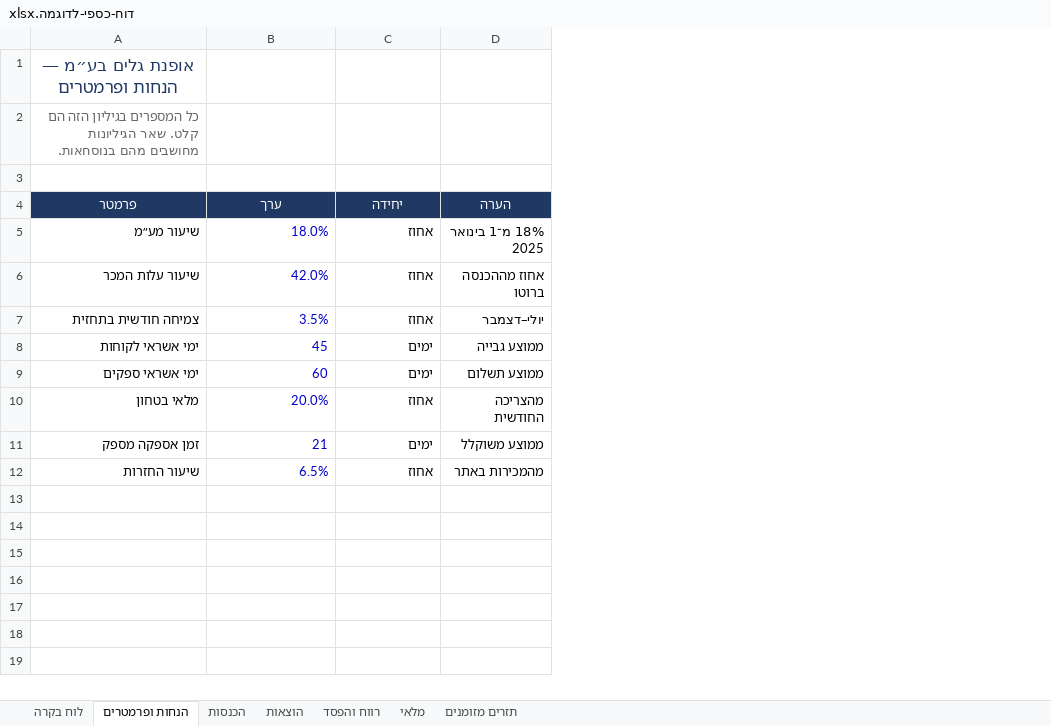
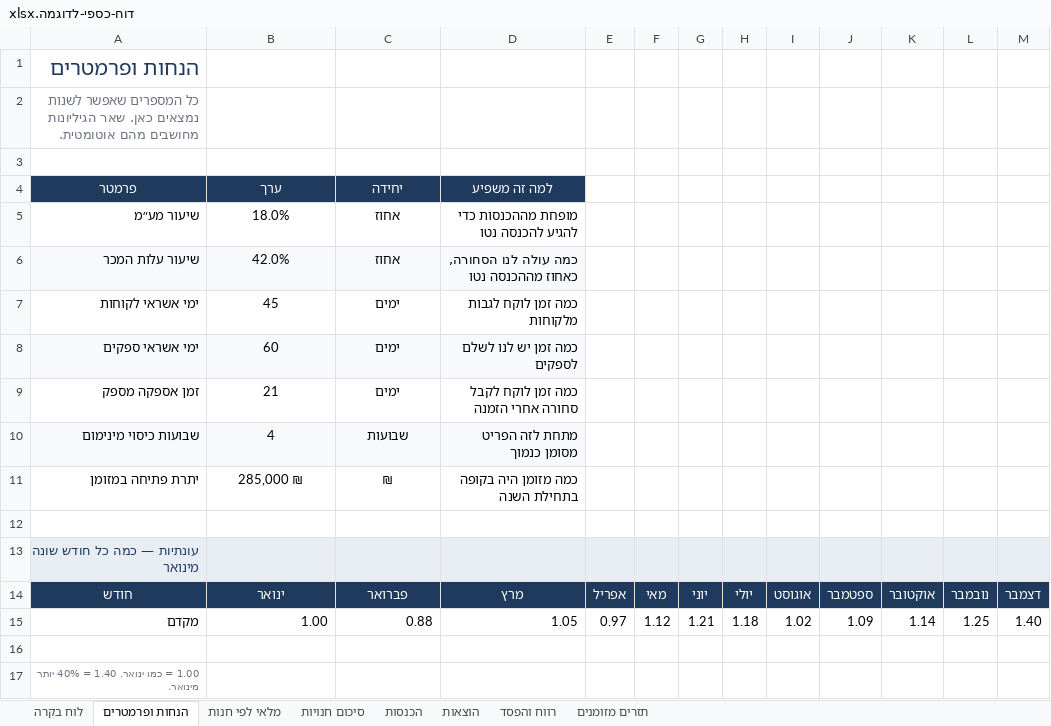
Before and after one commit to xytek12/hebrew-excel-kit, an Excel workbook: demo/דוח-כספי-לדוגמה.xlsx, sheet הנחות ופרמטרים, drawn as a sheet; values as stored, in another font and other column widths than the file's, no borders; table styles not drawn; removed rows and columns are numbered as before the commit, all else as after; the diff names each change by its address in the sheet, - before the commit and + after, or states it on an @@ line.

```diff
--- a/demo/דוח-כספי-לדוגמה.xlsx (sheet הנחות ופרמטרים)
+++ b/demo/דוח-כספי-לדוגמה.xlsx (sheet הנחות ופרמטרים)
-sheet tab: מלאי
+sheet tab: מלאי לפי חנות
+sheet tab: סיכום חנויות
-column D (הערה), rows 5-6: 18% מ־1 בינואר 2025 | אחוז מההכנסה ברוטו; rows 8-9: ממוצע גבייה | ממוצע תשלום; rows 11-12: ממוצע משוקלל | מהמכירות באתר
+column D (למה זה משפיע), rows 5-9: מופחת מההכנסות כדי להגיע להכנסה נטו | כמה עולה לנו הסחורה, כאחוז מההכנסה נטו | כמה זמן לוקח לגבות מלקוחות | כמה זמן יש לנו לשלם לספקים | כמה זמן לוקח לקבל סחורה אחרי הזמנה
+column E, empty
+column F, empty
+column G, empty
+column H, empty
+column I, empty
+column J, empty
+column K, empty
+column L, empty
+column M, empty
-A1 (פרמטר): אופנת גלים בע״מ — הנחות ופרמטרים
+A1 (פרמטר): הנחות ופרמטרים
@@ A1 text size: larger, alignment: center → right @@
-A2 (פרמטר): כל המספרים בגיליון הזה הם קלט. שאר הגיליונות מחושבים מהם בנוסחאות.
+A2 (פרמטר): כל המספרים שאפשר לשנות נמצאים כאן. שאר הגיליונות מחושבים מהם אוטומטית.
@@ A2 italic: on → off, text colour: #666666 → #6B7280 @@
-B5:B6 text colour: #0000CC
+B5:B6 text colour: black
-B5:C6 alignment: right
+B5:C6 alignment: center
-A6:C6 fill: none
+A6:C6 fill: #F7F9FC
-row 7: צמיחה חודשית בתחזית | 3.5% | אחוז | יולי–דצמבר
-B7:B8 text colour: #0000CC
+B7:B8 text colour: black
-B7:C8 alignment: right
+B7:C8 alignment: center
-A8:C8 fill: none
+A8:C8 fill: #F7F9FC
-row 10: מלאי בטחון | 20.0% | אחוז | מהצריכה החודשית
-B9 text colour: #0000CC
+B9 text colour: black
-B9:C9 alignment: right
+B9:C9 alignment: center
+row 10: שבועות כיסוי מינימום | 4 | שבועות | מתחת לזה הפריט מסומן כנמוך
+row 11: יתרת פתיחה במזומן | 285,000 ₪ | ₪ | כמה מזומן היה בקופה בתחילת השנה
-row 12: שיעור החזרות | 6.5% | אחוז | מהמכירות באתר
+row 12: (empty)
+row 13: עונתיות — כמה כל חודש שונה מינואר
+row 14: חודש | ינואר | פברואר | מרץ | אפריל | מאי | יוני | יולי | אוגוסט | ספטמבר | אוקטובר | נובמבר | דצמבר
+row 15: מקדם | 1.00 | 0.88 | 1.05 | 0.97 | 1.12 | 1.21 | 1.18 | 1.02 | 1.09 | 1.14 | 1.25 | 1.40
+row 16: (empty)
+row 17: 1.00 = כמו ינואר. 1.40 = 40% יותר מינואר.
```
Also changed, not shown: sheet הכנסות, sheet רווח והפסד, sheet לוח בקרה, sheet תזרים מזומנים, sheet הוצאות, charts or pictures, 11 other files.
